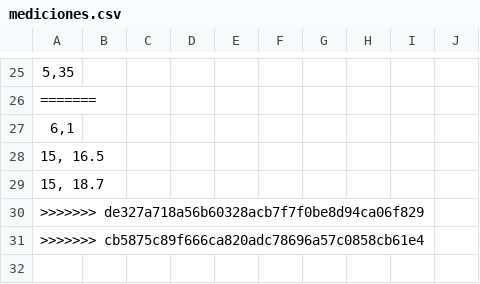
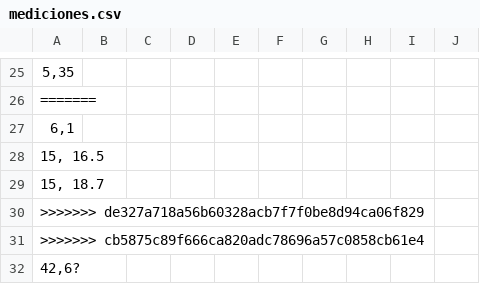
Before and after one commit to diegoprograms/metodos, a CSV file: datos/mediciones.csv, drawn as a sheet; only a part is shown, gaps mark what is left out; the diff names each change by its address in the sheet, - before the commit and + after, or states it on an @@ line.

Commit message:
Añadí la celda A32

```diff
--- a/datos/mediciones.csv
+++ b/datos/mediciones.csv
+row 32: 42,6?
```
